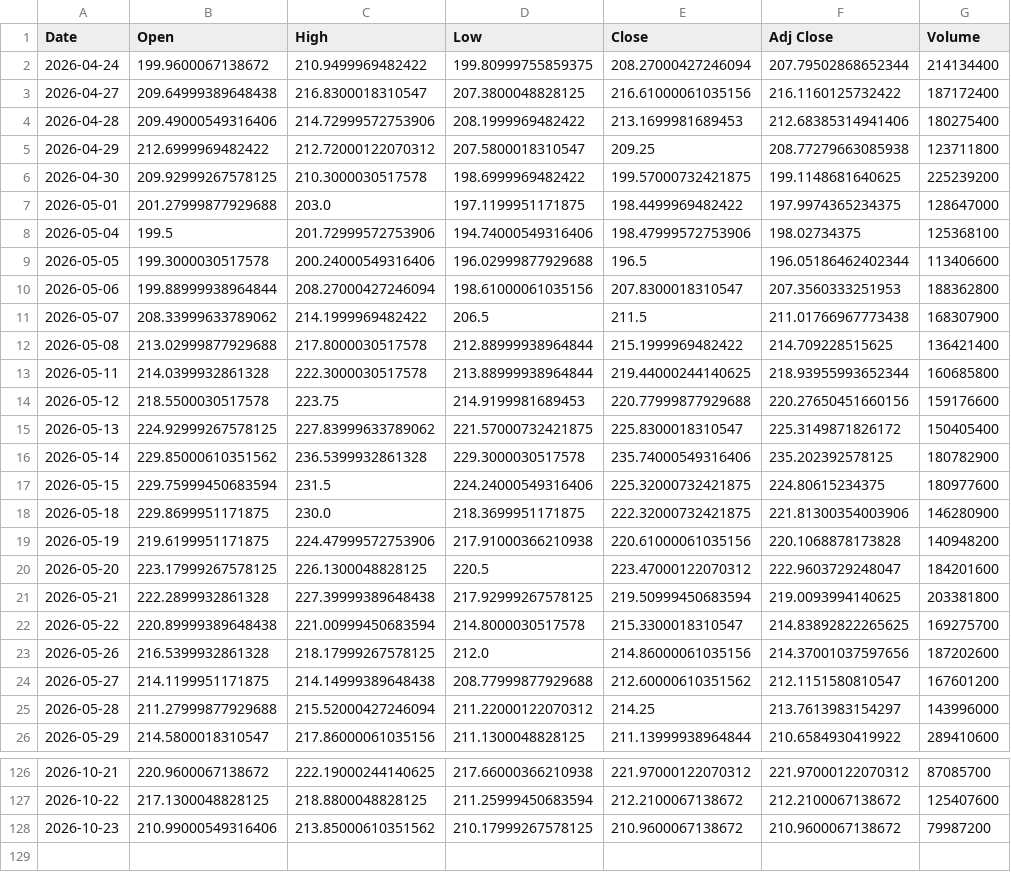
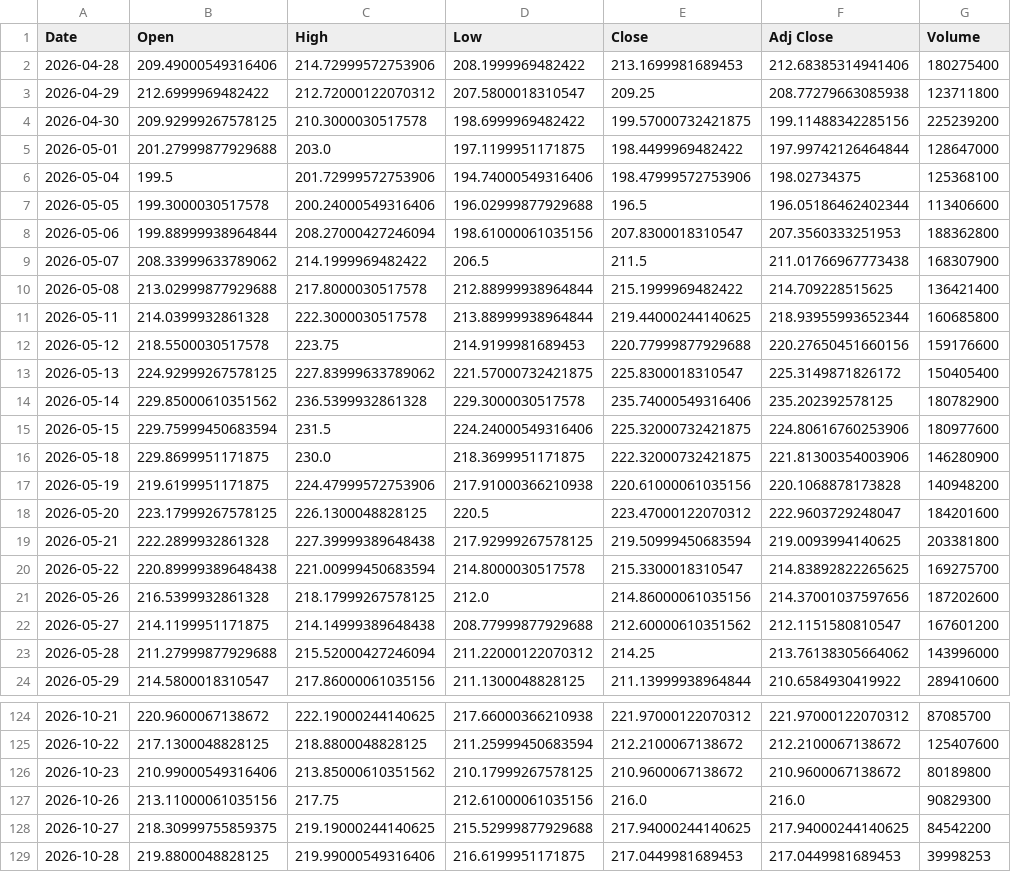
Before and after one commit to RajnathMahendhra/Stockly, a CSV file: ml-service/app/data/cache/NVDA_6mo.csv, drawn as a sheet; only a part is shown, gaps mark what is left out.

```diff
--- a/ml-service/app/data/cache/NVDA_6mo.csv
+++ b/ml-service/app/data/cache/NVDA_6mo.csv
@@ -1,8 +1,6 @@
 Date,Open,High,Low,Close,Adj Close,Volume
-2026-04-24,199.9600067138672,210.9499969482422,199.80999755859375,208.27000427246094,207.79502868652344,214134400
-2026-04-27,209.64999389648438,216.8300018310547,207.3800048828125,216.61000061035156,216.1160125732422,187172400
 2026-04-28,209.49000549316406,214.72999572753906,208.1999969482422,213.1699981689453,212.68385314941406,180275400
 2026-04-29,212.6999969482422,212.72000122070312,207.5800018310547,209.25,208.77279663085938,123711800
-2026-04-30,209.92999267578125,210.3000030517578,198.6999969482422,199.57000732421875,199.1148681640625,225239200
-2026-05-01,201.27999877929688,203.0,197.1199951171875,198.4499969482422,197.9974365234375,128647000
+2026-04-30,209.92999267578125,210.3000030517578,198.6999969482422,199.57000732421875,199.11488342285156,225239200
+2026-05-01,201.27999877929688,203.0,197.1199951171875,198.4499969482422,197.99742126464844,128647000
 2026-05-04,199.5,201.72999572753906,194.74000549316406,198.47999572753906,198.02734375,125368100
@@ -16,3 +14,3 @@ Date,Open,High,Low,Close,Adj Close,Volume
 2026-05-14,229.85000610351562,236.5399932861328,229.3000030517578,235.74000549316406,235.202392578125,180782900
-2026-05-15,229.75999450683594,231.5,224.24000549316406,225.32000732421875,224.80615234375,180977600
+2026-05-15,229.75999450683594,231.5,224.24000549316406,225.32000732421875,224.80616760253906,180977600
 2026-05-18,229.8699951171875,230.0,218.3699951171875,222.32000732421875,221.81300354003906,146280900
@@ -24,3 +22,3 @@ Date,Open,High,Low,Close,Adj Close,Volume
 2026-05-27,214.1199951171875,214.14999389648438,208.77999877929688,212.60000610351562,212.1151580810547,167601200
-2026-05-28,211.27999877929688,215.52000427246094,211.22000122070312,214.25,213.7613983154297,143996000
+2026-05-28,211.27999877929688,215.52000427246094,211.22000122070312,214.25,213.76138305664062,143996000
 2026-05-29,214.5800018310547,217.86000061035156,211.1300048828125,211.13999938964844,210.6584930419922,289410600
@@ -127,2 +125,5 @@ Date,Open,High,Low,Close,Adj Close,Volume
 2026-10-22,217.1300048828125,218.8800048828125,211.25999450683594,212.2100067138672,212.2100067138672,125407600
-2026-10-23,210.99000549316406,213.85000610351562,210.17999267578125,210.9600067138672,210.9600067138672,79987200
+2026-10-23,210.99000549316406,213.85000610351562,210.17999267578125,210.9600067138672,210.9600067138672,80189800
+2026-10-26,213.11000061035156,217.75,212.61000061035156,216.0,216.0,90829300
+2026-10-27,218.30999755859375,219.19000244140625,215.52999877929688,217.94000244140625,217.94000244140625,84542200
+2026-10-28,219.8800048828125,219.99000549316406,216.6199951171875,217.0449981689453,217.0449981689453,39998253
```
Also changed, not shown: ml-service/app/data/cache/AAPL_1mo.csv, ml-service/app/data/cache/AAPL_1y.csv, 38 other files.
